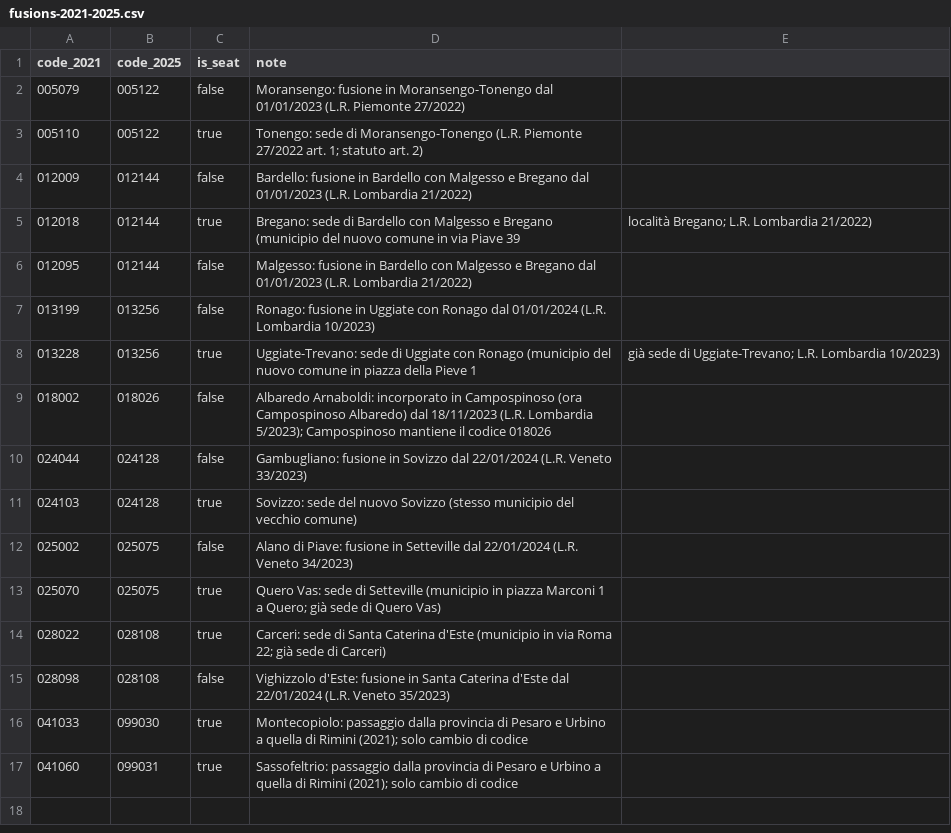
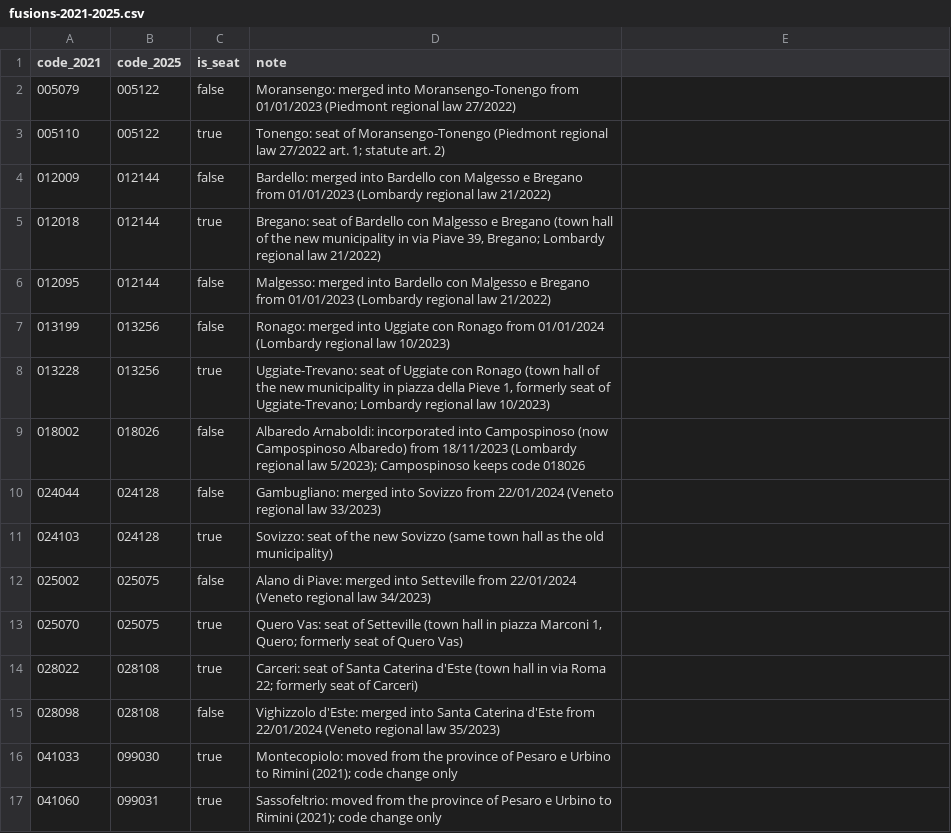
Before and after one commit to guglielmo/maps-slo, a CSV file: maps/reference/fusions-2021-2025.csv, drawn as a sheet.

Commit message:
docs: English-only repository; README with repository map and the calibration of version 1.0; English texts for the D3.4 package

```diff
--- a/maps/reference/fusions-2021-2025.csv
+++ b/maps/reference/fusions-2021-2025.csv
@@ -1,17 +1,17 @@
 code_2021,code_2025,is_seat,note
-005079,005122,false,Moransengo: fusione in Moransengo-Tonengo dal 01/01/2023 (L.R. Piemonte 27/2022)
-005110,005122,true,Tonengo: sede di Moransengo-Tonengo (L.R. Piemonte 27/2022 art. 1; statuto art. 2)
-012009,012144,false,Bardello: fusione in Bardello con Malgesso e Bregano dal 01/01/2023 (L.R. Lombardia 21/2022)
-012018,012144,true,Bregano: sede di Bardello con Malgesso e Bregano (municipio del nuovo comune in via Piave 39, località Bregano; L.R. Lombardia 21/2022)
-012095,012144,false,Malgesso: fusione in Bardello con Malgesso e Bregano dal 01/01/2023 (L.R. Lombardia 21/2022)
-013199,013256,false,Ronago: fusione in Uggiate con Ronago dal 01/01/2024 (L.R. Lombardia 10/2023)
-013228,013256,true,Uggiate-Trevano: sede di Uggiate con Ronago (municipio del nuovo comune in piazza della Pieve 1, già sede di Uggiate-Trevano; L.R. Lombardia 10/2023)
-018002,018026,false,Albaredo Arnaboldi: incorporato in Campospinoso (ora Campospinoso Albaredo) dal 18/11/2023 (L.R. Lombardia 5/2023); Campospinoso mantiene il codice 018026
-024044,024128,false,Gambugliano: fusione in Sovizzo dal 22/01/2024 (L.R. Veneto 33/2023)
-024103,024128,true,Sovizzo: sede del nuovo Sovizzo (stesso municipio del vecchio comune)
-025002,025075,false,Alano di Piave: fusione in Setteville dal 22/01/2024 (L.R. Veneto 34/2023)
-025070,025075,true,Quero Vas: sede di Setteville (municipio in piazza Marconi 1 a Quero; già sede di Quero Vas)
-028022,028108,true,Carceri: sede di Santa Caterina d'Este (municipio in via Roma 22; già sede di Carceri)
-028098,028108,false,Vighizzolo d'Este: fusione in Santa Caterina d'Este dal 22/01/2024 (L.R. Veneto 35/2023)
-041033,099030,true,Montecopiolo: passaggio dalla provincia di Pesaro e Urbino a quella di Rimini (2021); solo cambio di codice
-041060,099031,true,Sassofeltrio: passaggio dalla provincia di Pesaro e Urbino a quella di Rimini (2021); solo cambio di codice
+005079,005122,false,Moransengo: merged into Moransengo-Tonengo from 01/01/2023 (Piedmont regional law 27/2022)
+005110,005122,true,Tonengo: seat of Moransengo-Tonengo (Piedmont regional law 27/2022 art. 1; statute art. 2)
+012009,012144,false,Bardello: merged into Bardello con Malgesso e Bregano from 01/01/2023 (Lombardy regional law 21/2022)
+012018,012144,true,"Bregano: seat of Bardello con Malgesso e Bregano (town hall of the new municipality in via Piave 39, Bregano; Lombardy regional law 21/2022)"
+012095,012144,false,Malgesso: merged into Bardello con Malgesso e Bregano from 01/01/2023 (Lombardy regional law 21/2022)
+013199,013256,false,Ronago: merged into Uggiate con Ronago from 01/01/2024 (Lombardy regional law 10/2023)
+013228,013256,true,"Uggiate-Trevano: seat of Uggiate con Ronago (town hall of the new municipality in piazza della Pieve 1, formerly seat of Uggiate-Trevano; Lombardy regional law 10/2023)"
+018002,018026,false,Albaredo Arnaboldi: incorporated into Campospinoso (now Campospinoso Albaredo) from 18/11/2023 (Lombardy regional law 5/2023); Campospinoso keeps code 018026
+024044,024128,false,Gambugliano: merged into Sovizzo from 22/01/2024 (Veneto regional law 33/2023)
+024103,024128,true,Sovizzo: seat of the new Sovizzo (same town hall as the old municipality)
+025002,025075,false,Alano di Piave: merged into Setteville from 22/01/2024 (Veneto regional law 34/2023)
+025070,025075,true,"Quero Vas: seat of Setteville (town hall in piazza Marconi 1, Quero; formerly seat of Quero Vas)"
+028022,028108,true,Carceri: seat of Santa Caterina d'Este (town hall in via Roma 22; formerly seat of Carceri)
+028098,028108,false,Vighizzolo d'Este: merged into Santa Caterina d'Este from 22/01/2024 (Veneto regional law 35/2023)
+041033,099030,true,Montecopiolo: moved from the province of Pesaro e Urbino to Rimini (2021); code change only
+041060,099031,true,Sassofeltrio: moved from the province of Pesaro e Urbino to Rimini (2021); code change only
```
Also changed, not shown: maps/reference/corrections.csv, 12 other files.
